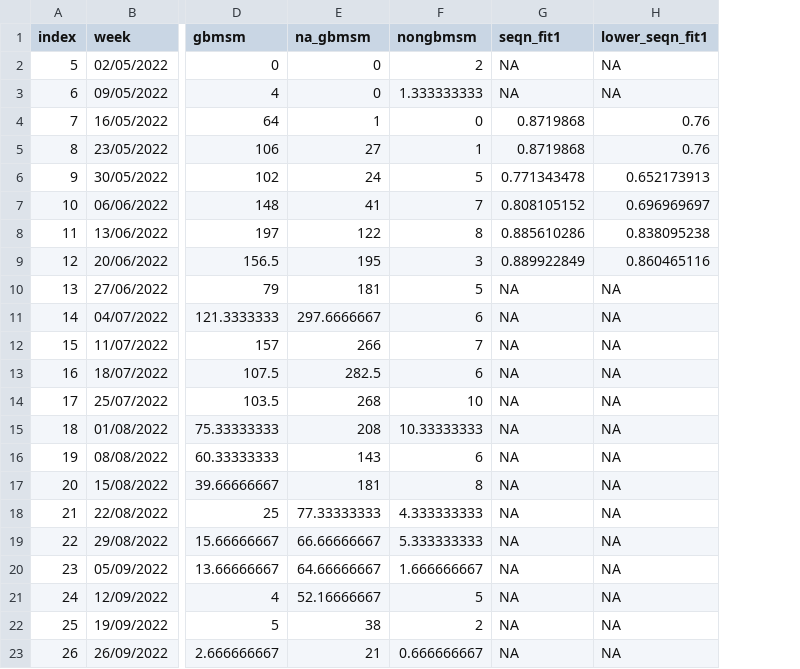
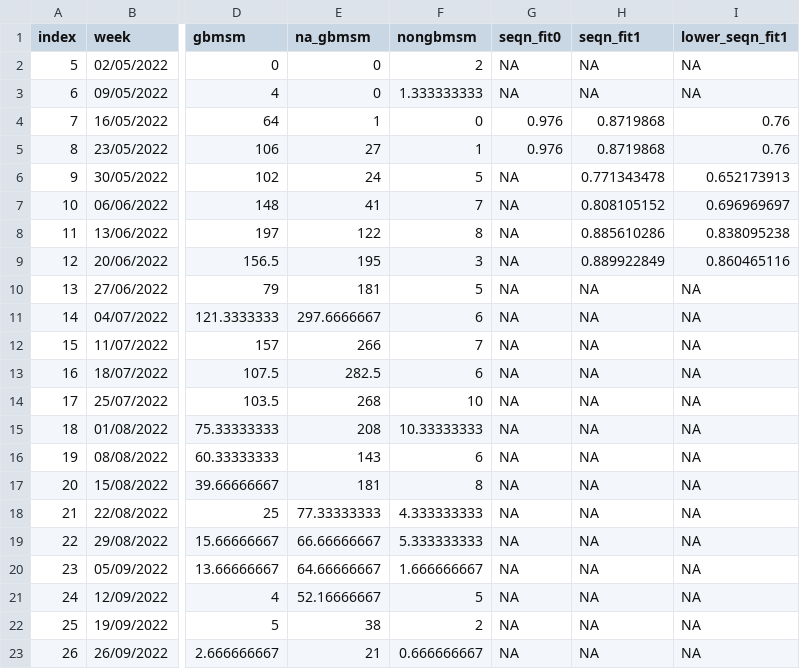
Before and after one commit to SamuelBrand1/MonkeypoxUK, a CSV file: data/weekly_data_imputation_2022-10-06.csv, drawn as a sheet; only a part is shown, gaps mark what is left out; the diff names each change by its address in the sheet, - before the commit and + after, or states it on an @@ line.

Commit message:
Update weekly_data_imputation_2022-10-06.csv

```diff
--- a/data/weekly_data_imputation_2022-10-06.csv
+++ b/data/weekly_data_imputation_2022-10-06.csv
+column G (seqn_fit0), rows 2-23: NA | NA | 0.976 | 0.976 | NA | NA | NA | NA | NA | NA | NA | NA | NA | NA | NA | NA | NA | NA | NA | NA | NA | NA
```
